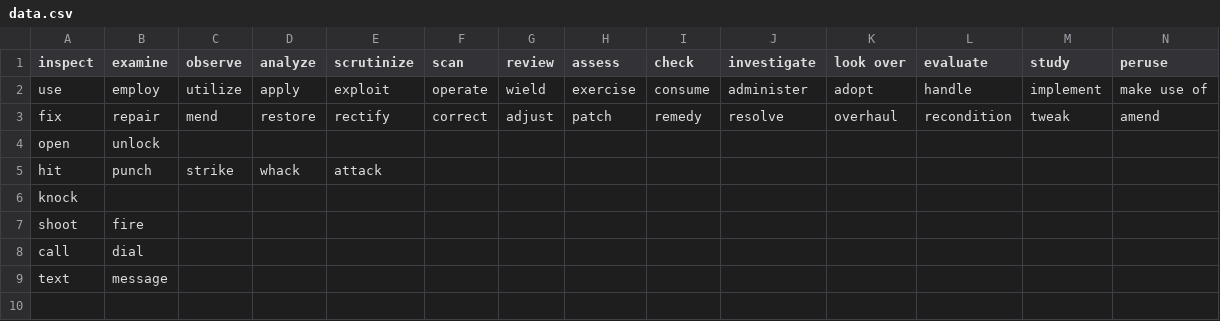
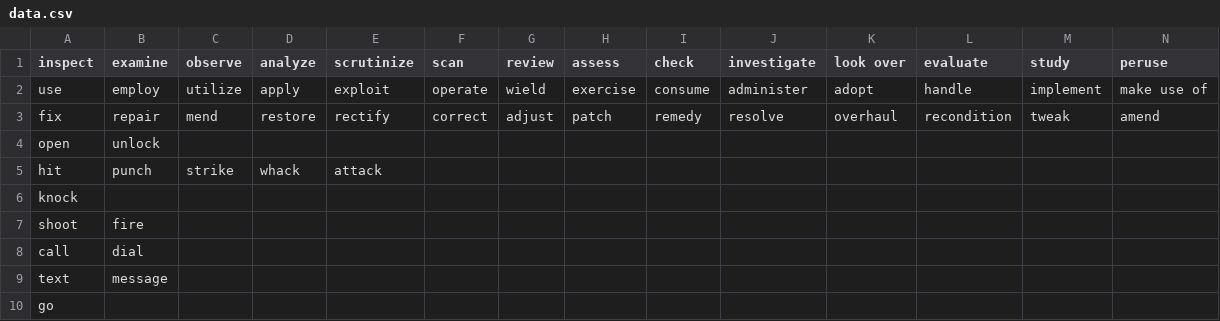
Before and after one commit to BearInBeta/For-Her, a CSV file: StreamingAssets/data.csv, drawn as a sheet; only a part is shown; rows hold the shown columns only; the diff names each change by its address in the sheet, - before the commit and + after, or states it on an @@ line.

```diff
--- a/StreamingAssets/data.csv
+++ b/StreamingAssets/data.csv
+row 10: go
```
Also changed, not shown: 4 other files.
